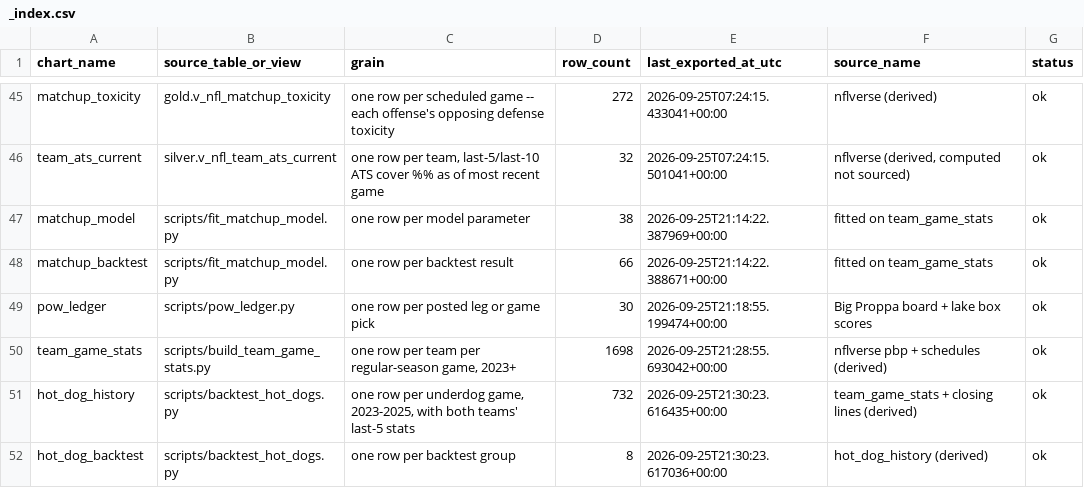
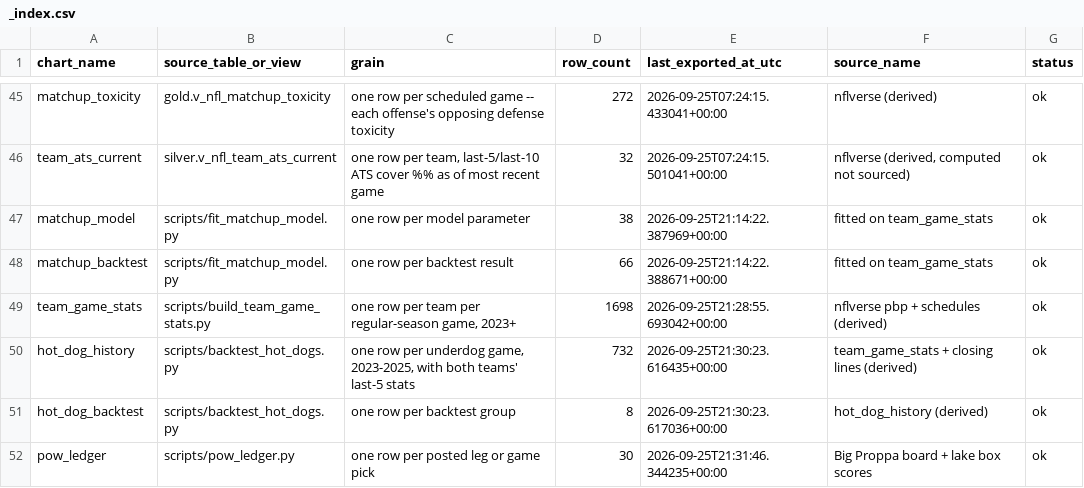
Before and after one commit to tyronne-os/Hey-Big-Proppa, a CSV file: lake/gold/nfl/_index.csv, drawn as a sheet; only a part is shown, gaps mark what is left out.

```diff
--- a/lake/gold/nfl/_index.csv
+++ b/lake/gold/nfl/_index.csv
@@ -48,3 +48,2 @@ matchup_model,scripts/fit_matchup_model.py,one row per model parameter,38,2026-0
 matchup_backtest,scripts/fit_matchup_model.py,one row per backtest result,66,2026-09-25T21:14:22.388671+00:00,fitted on team_game_stats,ok
-pow_ledger,scripts/pow_ledger.py,one row per posted leg or game pick,30,2026-09-25T21:18:55.199474+00:00,Big Proppa board + lake box scores,ok
 team_game_stats,scripts/build_team_game_stats.py,"one row per team per regular-season game, 2023+",1698,2026-09-25T21:28:55.693042+00:00,nflverse pbp + schedules (derived),ok
@@ -52 +51,2 @@ hot_dog_history,scripts/backtest_hot_dogs.py,"one row per underdog game, 2023-20
 hot_dog_backtest,scripts/backtest_hot_dogs.py,one row per backtest group,8,2026-09-25T21:30:23.617036+00:00,hot_dog_history (derived),ok
+pow_ledger,scripts/pow_ledger.py,one row per posted leg or game pick,30,2026-09-25T21:31:46.344235+00:00,Big Proppa board + lake box scores,ok
```
Also changed, not shown: lake/gold/nfl/pow_ledger.csv, 6 other files.
